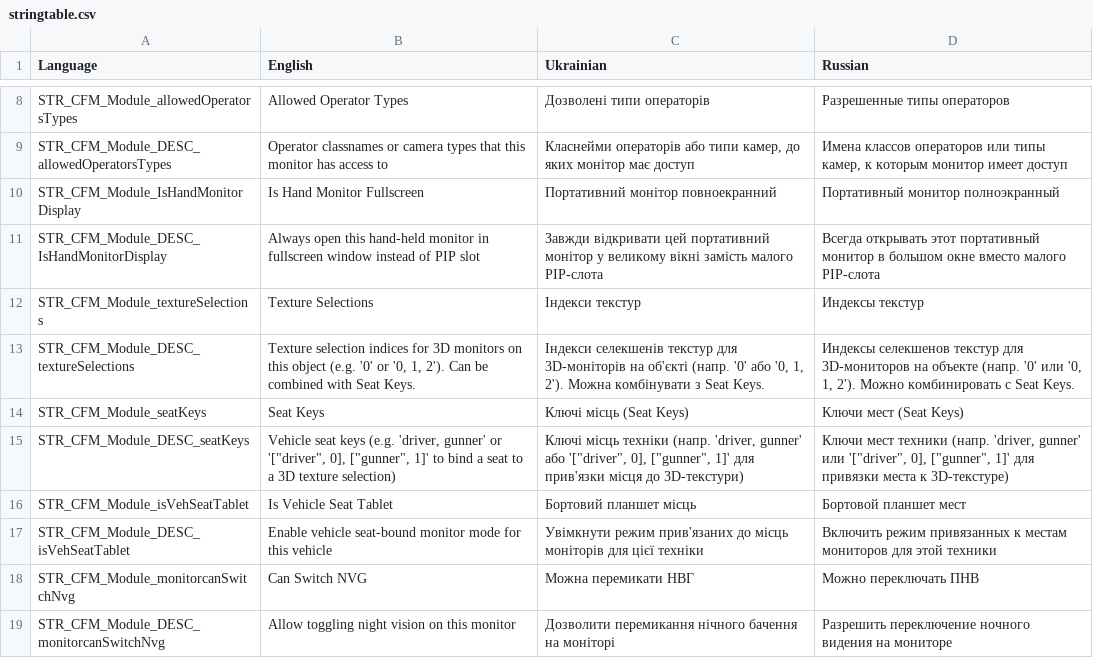
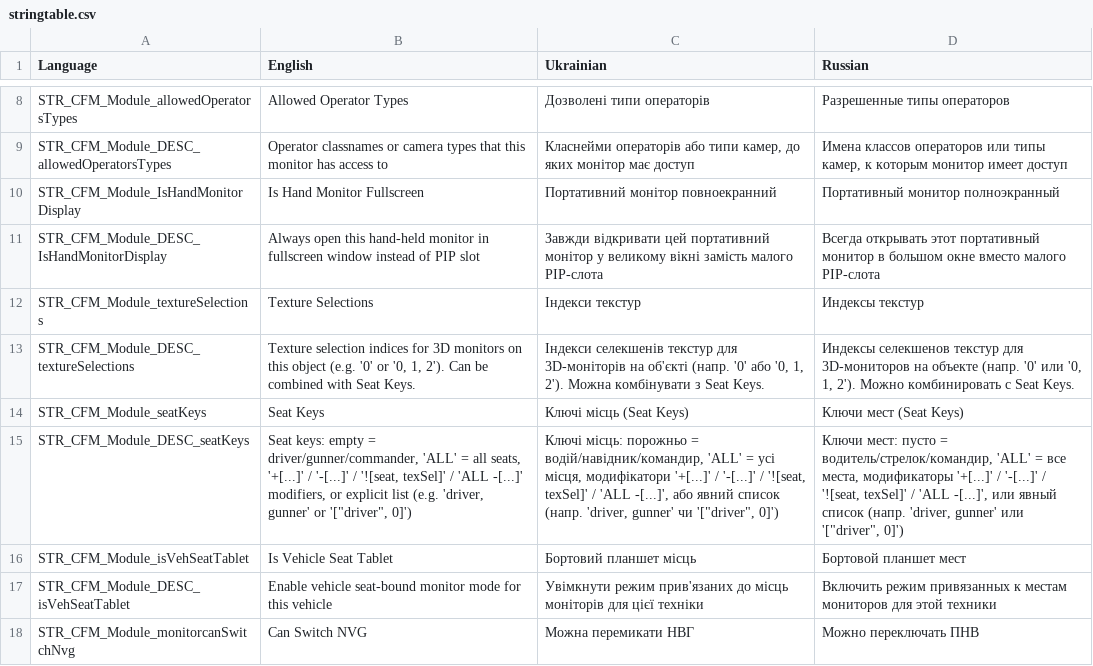
Before and after one commit to VaZaR00/arma3-cfm-system, a CSV file: CFM_MODULES/stringtable.csv, drawn as a sheet; only a part is shown, gaps mark what is left out; the shorter side is filled out with more unchanged rows; the diff names each change by its address in the sheet, - before the commit and + after, or states it on an @@ line.

Commit message:
Seat keys param upd

```diff
--- a/CFM_MODULES/stringtable.csv
+++ b/CFM_MODULES/stringtable.csv
-B15 (English): Vehicle seat keys (e.g. 'driver, gunner' or '["driver", 0], ["gunner", 1]' to bind a seat to a 3D texture selection)
+B15 (English): Seat keys: empty = driver/gunner/commander, 'ALL' = all seats, '+[...]' / '-[...]' / '![seat, texSel]' / 'ALL -[...]' modifiers, or explicit list (e.g. 'driver, gunner' or '["driver", 0]')
-C15 (Ukrainian): Ключі місць техніки (напр. 'driver, gunner' або '["driver", 0], ["gunner", 1]' для прив'язки місця до 3D-текстури)
+C15 (Ukrainian): Ключі місць: порожньо = водій/навідник/командир, 'ALL' = усі місця, модифікатори '+[...]' / '-[...]' / '![seat, texSel]' / 'ALL -[...]', або явний список (напр. 'driver, gunner' чи '["driver", 0]')
-D15 (Russian): Ключи мест техники (напр. 'driver, gunner' или '["driver", 0], ["gunner", 1]' для привязки места к 3D-текстуре)
+D15 (Russian): Ключи мест: пусто = водитель/стрелок/командир, 'ALL' = все места, модификаторы '+[...]' / '-[...]' / '![seat, texSel]' / 'ALL -[...]', или явный список (напр. 'driver, gunner' или '["driver", 0]')
```
Also changed, not shown: 2 other files.
